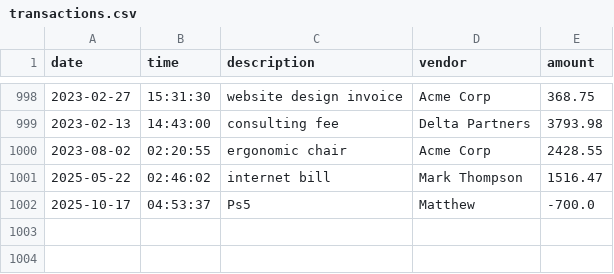
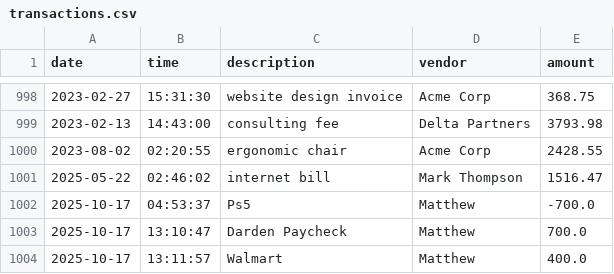
Before and after one commit to MateoMorales01/capstone1, a CSV file: transactions.csv, drawn as a sheet; only a part is shown, gaps mark what is left out; the diff names each change by its address in the sheet, - before the commit and + after, or states it on an @@ line.

```diff
--- a/transactions.csv
+++ b/transactions.csv
+row 1003: 2025-10-17 | 13:10:47 | Darden Paycheck | Matthew | 700.0
+row 1004: 2025-10-17 | 13:11:57 | Walmart | Matthew | 400.0
```
Also changed, not shown: 1 other file.
